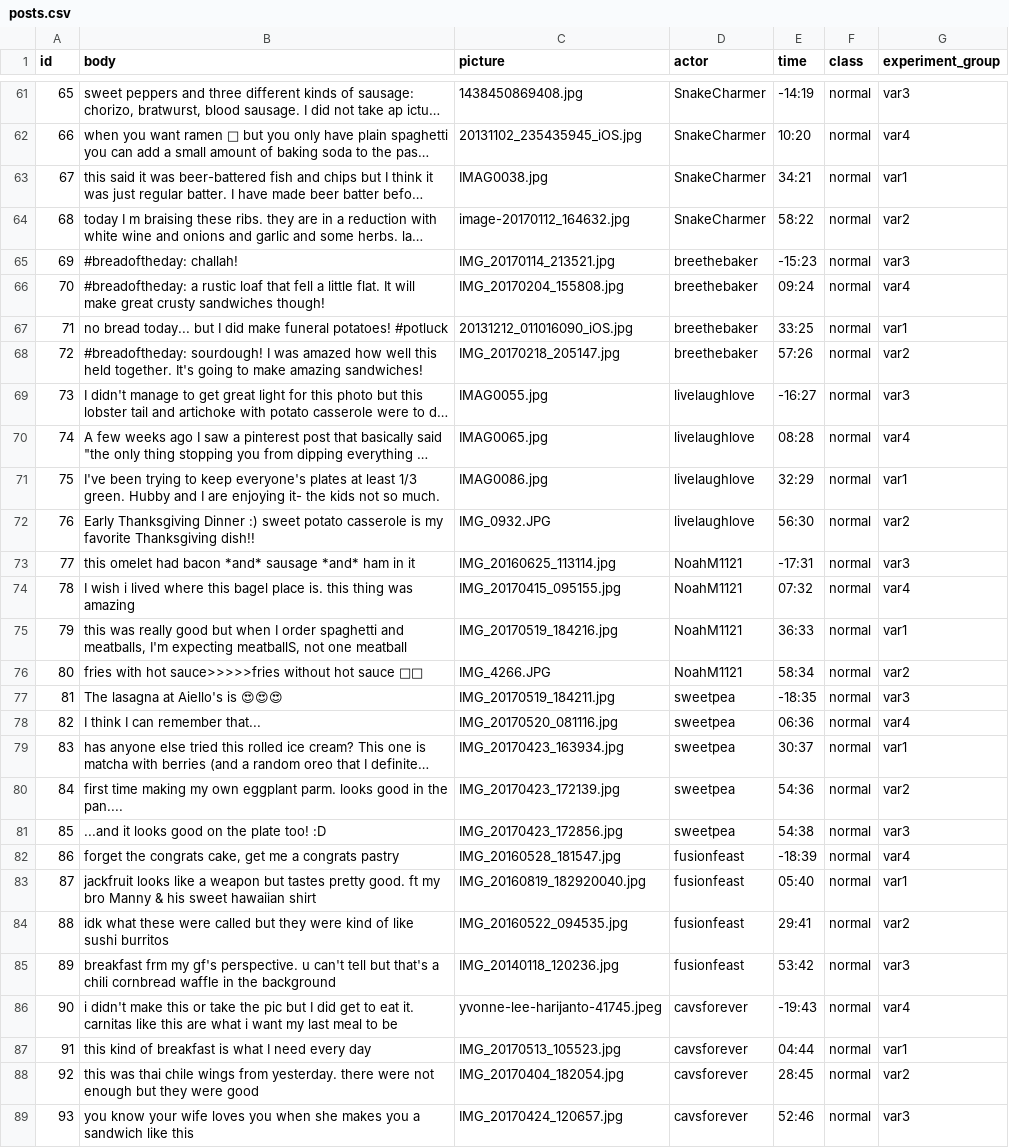
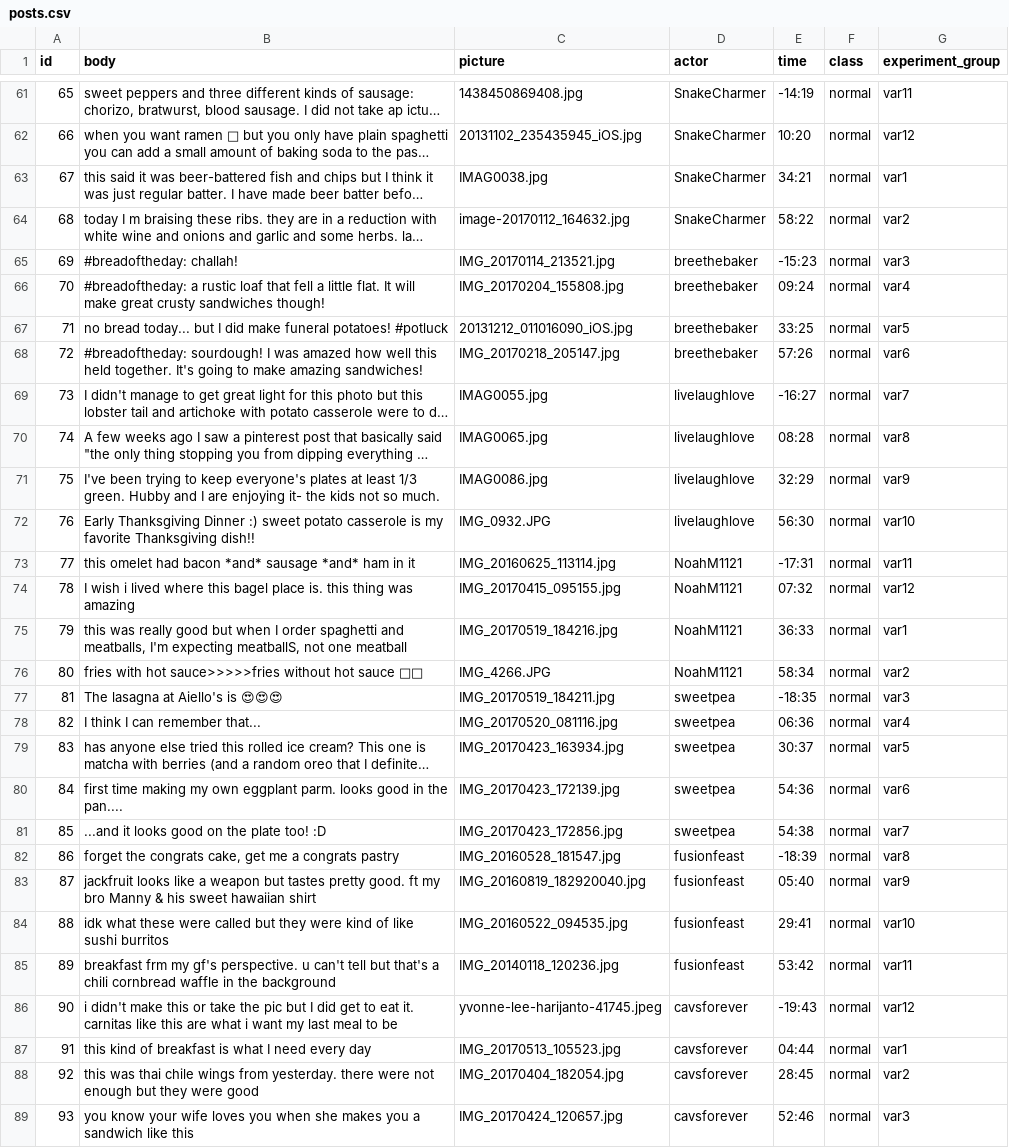
Before and after one commit to EJinUCM/Truman-Reporting, a CSV file: input/posts.csv, drawn as a sheet; only a part is shown, gaps mark what is left out; long unchanged cells end in …; the diff covers the shown part only; the diff names each change by its address in the sheet, - before the commit and + after, or states it on an @@ line.

```diff
--- a/input/posts.csv
+++ b/input/posts.csv
-G61 (experiment_group): var3
+G61 (experiment_group): var11
-G62 (experiment_group): var4
+G62 (experiment_group): var12
-G67 (experiment_group): var1
+G67 (experiment_group): var5
-G68 (experiment_group): var2
+G68 (experiment_group): var6
-G69 (experiment_group): var3
+G69 (experiment_group): var7
-G70 (experiment_group): var4
+G70 (experiment_group): var8
-G71 (experiment_group): var1
+G71 (experiment_group): var9
-G72 (experiment_group): var2
+G72 (experiment_group): var10
-G73 (experiment_group): var3
+G73 (experiment_group): var11
-G74 (experiment_group): var4
+G74 (experiment_group): var12
-G79 (experiment_group): var1
+G79 (experiment_group): var5
-G80 (experiment_group): var2
+G80 (experiment_group): var6
-G81 (experiment_group): var3
+G81 (experiment_group): var7
-G82 (experiment_group): var4
+G82 (experiment_group): var8
-G83 (experiment_group): var1
+G83 (experiment_group): var9
-G84 (experiment_group): var2
+G84 (experiment_group): var10
-G85 (experiment_group): var3
+G85 (experiment_group): var11
-G86 (experiment_group): var4
+G86 (experiment_group): var12
```
Also changed, not shown: 169 edited cells elsewhere in this file, 1 other file.
